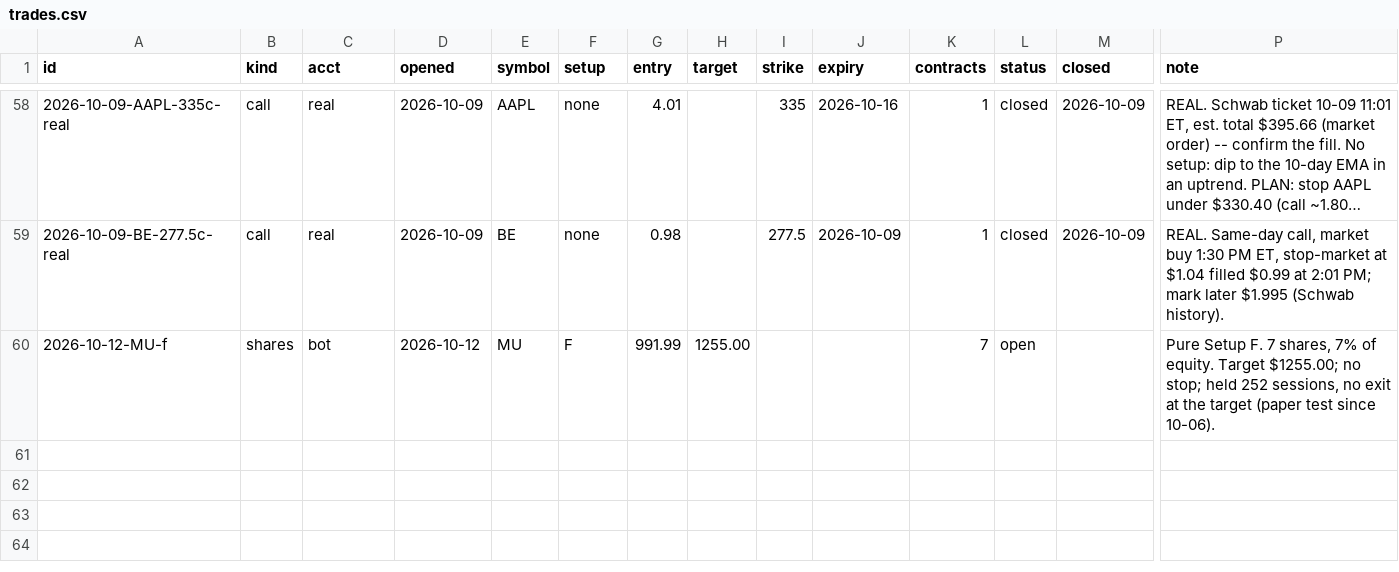
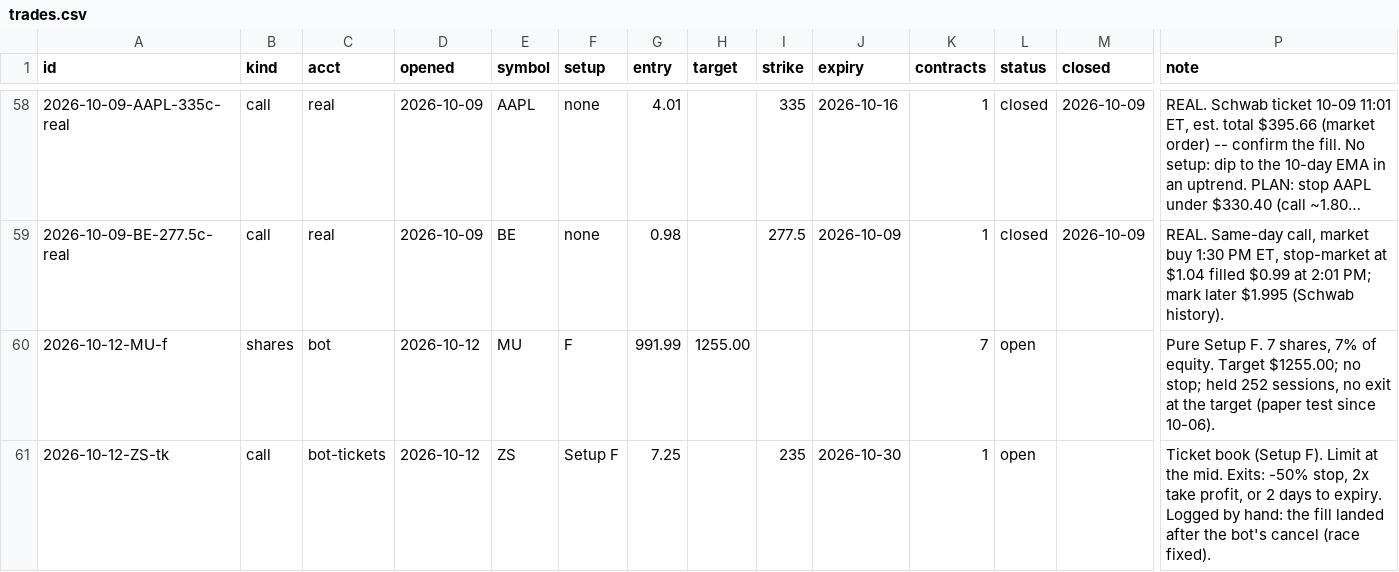
Before and after one commit to ArringtonC/stockcharter-scan, a CSV file: trades.csv, drawn as a sheet; only a part is shown, gaps mark what is left out; long unchanged cells end in …; rows hold the shown columns only; the diff names each change by its address in the sheet, - before the commit and + after, or states it on an @@ line.

```diff
--- a/trades.csv
+++ b/trades.csv
+row 61: 2026-10-12-ZS-tk | call | bot-tickets | 2026-10-12 | ZS | Setup F | 7.25 |  | 235 | 2026-10-30 | 1 | open |  | Ticket book (Setup F). Limit at the mid. Exits: -50% stop, 2x take profit, or 2 days to expiry. Logged by hand: the fill landed after the bot's cancel (race fixed).
```
Also changed, not shown: 2 other files.
